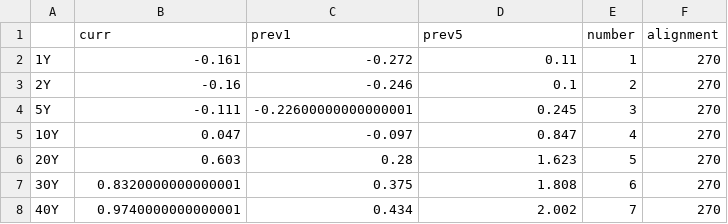
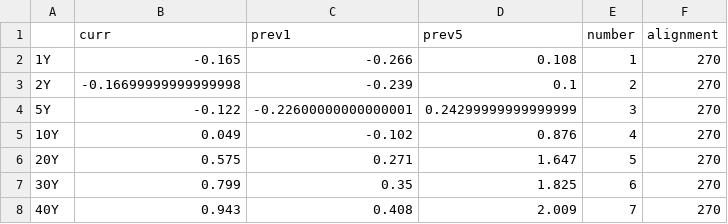
Before and after one commit to aarongilman/Python, a CSV file: Japan/data/jgb.csv, drawn as a sheet.

```diff
--- a/Japan/data/jgb.csv
+++ b/Japan/data/jgb.csv
@@ -1,8 +1,8 @@
 ,curr,prev1,prev5,number,alignment
-1Y,-0.161,-0.272,0.11,1,270
-2Y,-0.16,-0.246,0.1,2,270
-5Y,-0.111,-0.22600000000000001,0.245,3,270
-10Y,0.047,-0.097,0.847,4,270
-20Y,0.603,0.28,1.623,5,270
-30Y,0.8320000000000001,0.375,1.808,6,270
-40Y,0.9740000000000001,0.434,2.002,7,270
+1Y,-0.165,-0.266,0.108,1,270
+2Y,-0.16699999999999998,-0.239,0.1,2,270
+5Y,-0.122,-0.22600000000000001,0.24299999999999999,3,270
+10Y,0.049,-0.102,0.876,4,270
+20Y,0.575,0.271,1.647,5,270
+30Y,0.799,0.35,1.825,6,270
+40Y,0.943,0.408,2.009,7,270
```
Also changed, not shown: Japan/data/fx.csv, Japan/data/nikkei.csv, 19 other files.
